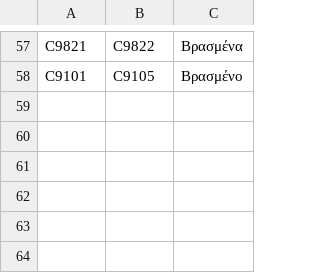
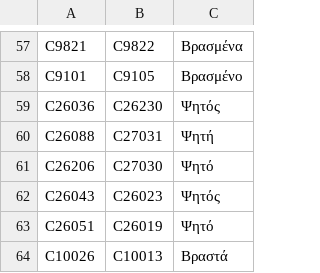
Before and after one commit to TechMeNowDear/ygeia-forma, a TSV file: tools/food/raw_cooked.tsv, drawn as a sheet; only a part is shown, gaps mark what is left out; the diff names each change by its address in the sheet, - before the commit and + after, or states it on an @@ line.

```diff
--- a/tools/food/raw_cooked.tsv
+++ b/tools/food/raw_cooked.tsv
+row 59: C26036 | C26230 | Ψητός
+row 60: C26088 | C27031 | Ψητή
+row 61: C26206 | C27030 | Ψητό
+row 62: C26043 | C26023 | Ψητός
+row 63: C26051 | C26019 | Ψητό
+row 64: C10026 | C10013 | Βραστά
```
Also changed, not shown: tools/food/greek_list.tsv, 3 other files.
